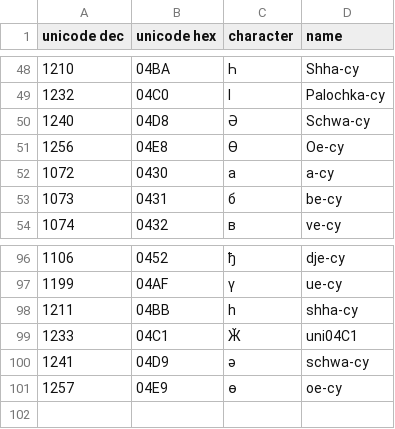
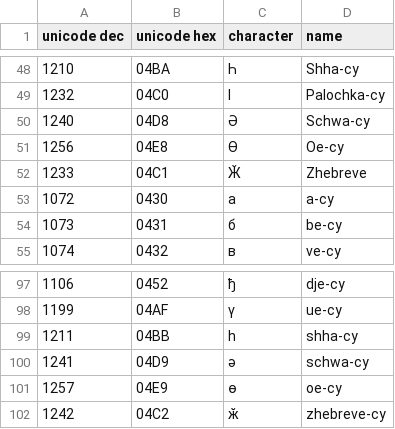
Before and after one commit to YaZhangII/Cirilic-extended-for-russian-ukranian-bielorussian-serbian-and-macedonia, a CSV file: cyrilic extended for ancizar.csv, drawn as a sheet; only a part is shown, gaps mark what is left out.

Commit message:
Update cyrilic extended for ancizar.csv

```diff
--- a/cyrilic extended for ancizar.csv
+++ b/cyrilic extended for ancizar.csv
@@ -51,2 +51,3 @@ unicode dec	unicode hex	character	name
 1256	04E8	Ө	Oe-cy
+1233	04C1	Ӂ	Zhebreve
 1072	0430	а	a-cy
@@ -98,4 +99,4 @@ unicode dec	unicode hex	character	name
 1211	04BB	һ	shha-cy
-1233	04C1	Ӂ	uni04C1
 1241	04D9	ә	schwa-cy
 1257	04E9	ө	oe-cy
+1242	04C2	ӂ	zhebreve-cy
```
